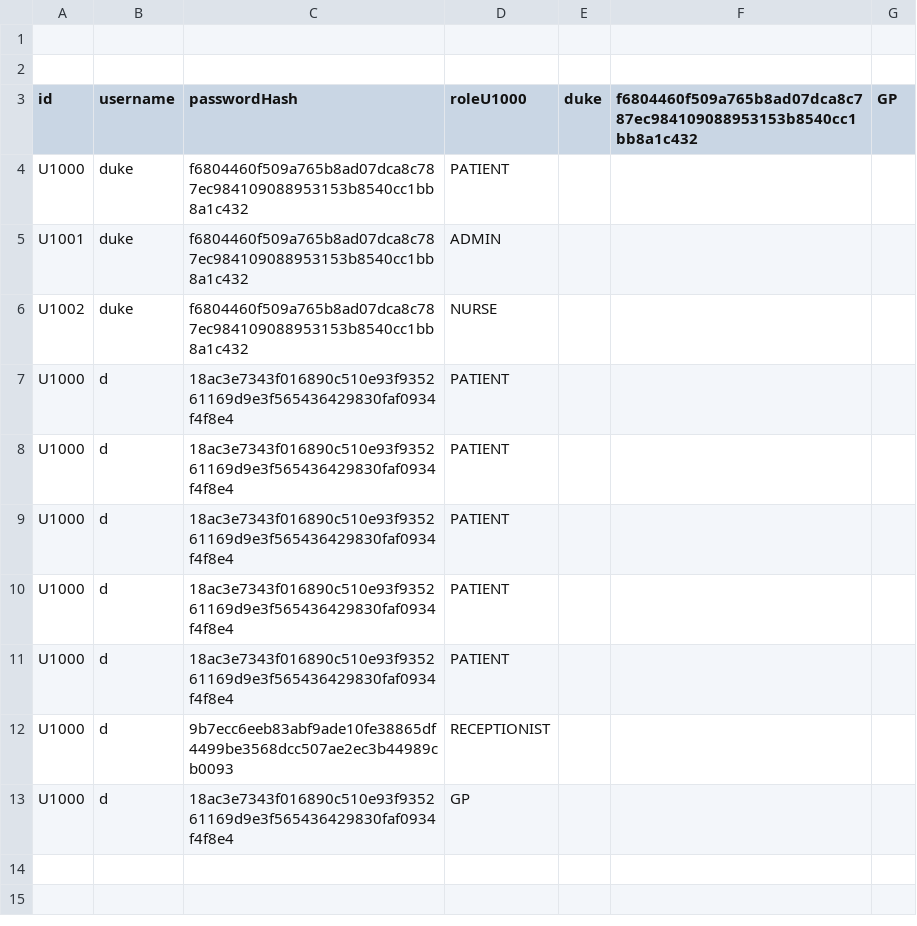
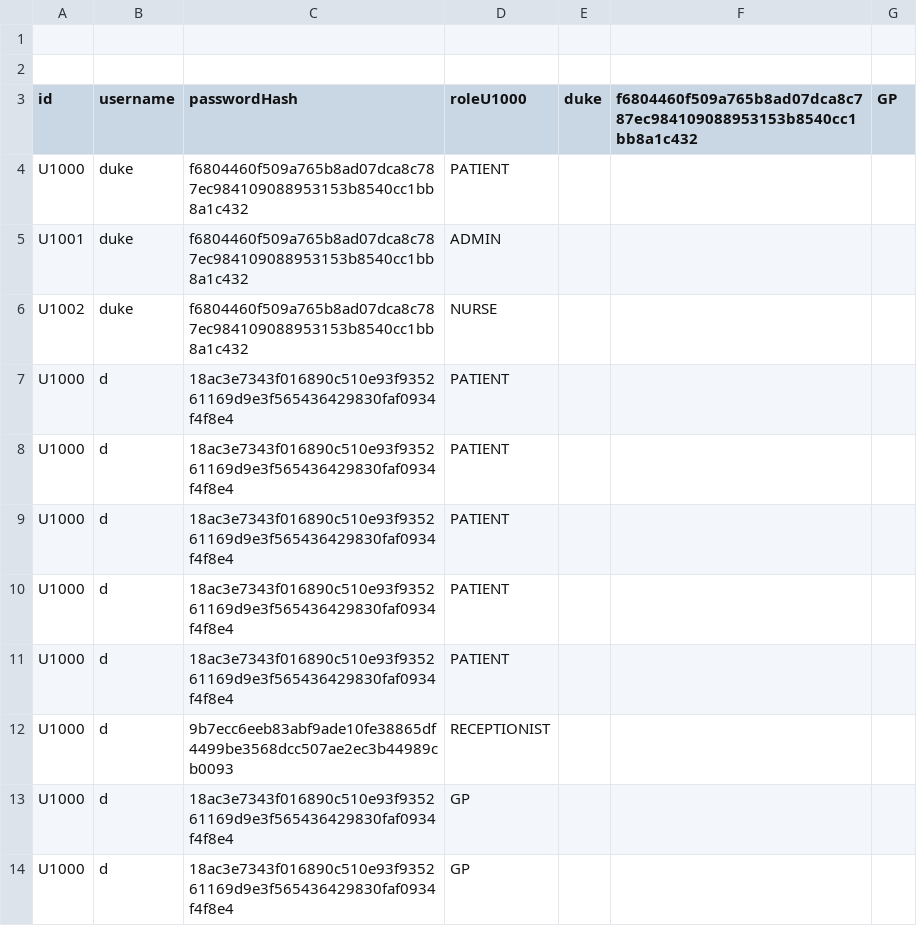
Before and after one commit to Donjoy34/Project_22104894, a CSV file: database/users.csv, drawn as a sheet.

```diff
--- a/database/users.csv
+++ b/database/users.csv
@@ -13 +13,2 @@ U1000,d,9b7ecc6eeb83abf9ade10fe38865df4499be3568dcc507ae2ec3b44989cb0093,RECEPTI
 U1000,d,18ac3e7343f016890c510e93f935261169d9e3f565436429830faf0934f4f8e4,GP
+U1000,d,18ac3e7343f016890c510e93f935261169d9e3f565436429830faf0934f4f8e4,GP
```
Also changed, not shown: database/audit_logs.csv, database/referrals.csv, 2 other files.
